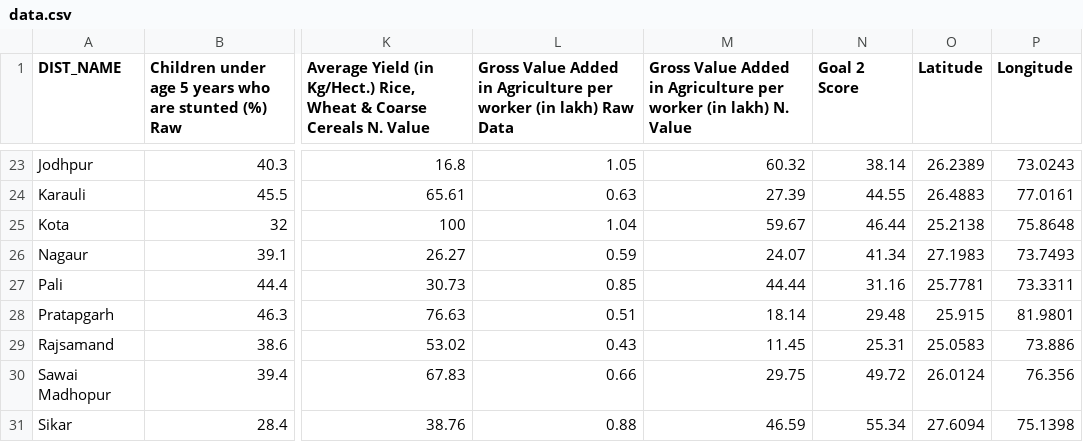
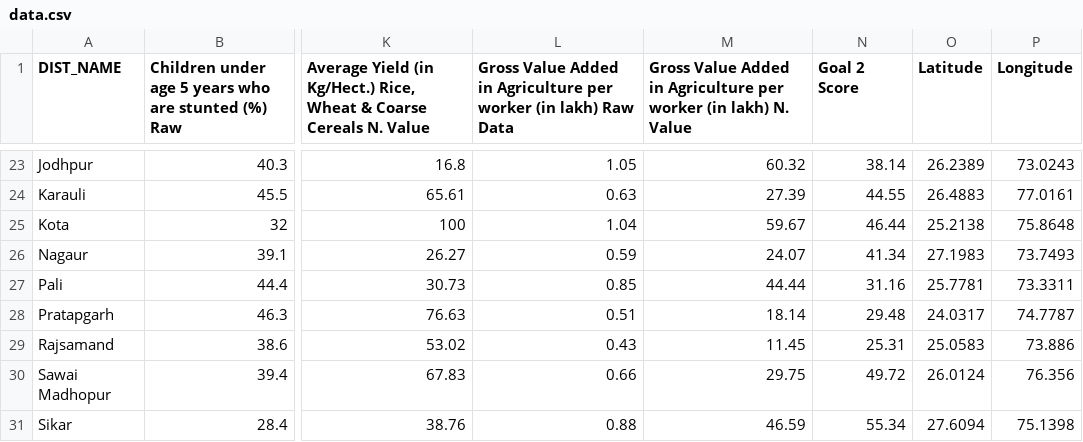
Before and after one commit to anujdhillon/heatmap, a CSV file: data.csv, drawn as a sheet; only a part is shown, gaps mark what is left out; the diff names each change by its address in the sheet, - before the commit and + after, or states it on an @@ line.

```diff
--- a/data.csv
+++ b/data.csv
-O28 (Latitude): 25.915
+O28 (Latitude): 24.0317
-P28 (Longitude): 81.9801
+P28 (Longitude): 74.7787
```
Also changed, not shown: 5 other files.
